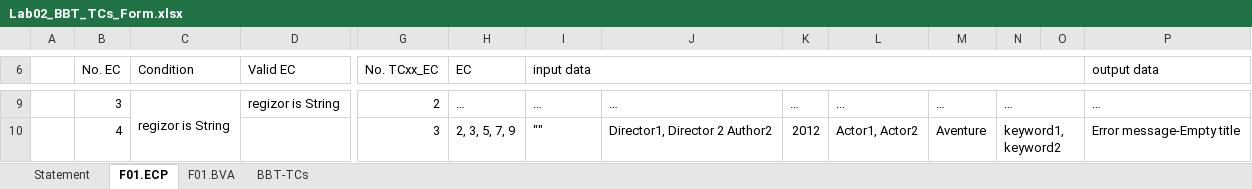
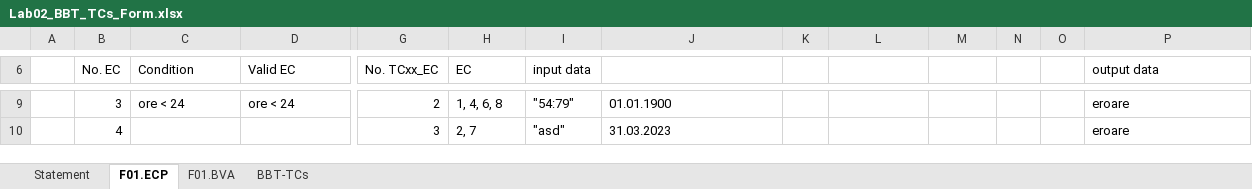
Before and after one commit to Mescareid/vvss_laborator, an Excel workbook: Docs/Lab02/Lab02_BBT_TCs_Form.xlsx, sheet F01.ECP, drawn as a sheet; only a part is shown, gaps mark what is left out; values as stored, in another font and other column widths than the file's, no cell formats; the diff covers the shown part only; the diff names each change by its address in the sheet, - before the commit and + after, or states it on an @@ line.

```diff
--- a/Docs/Lab02/Lab02_BBT_TCs_Form.xlsx (sheet F01.ECP)
+++ b/Docs/Lab02/Lab02_BBT_TCs_Form.xlsx (sheet F01.ECP)
-G6:G7 merged
-H6:H7 merged
-I6:O6 merged
-C9 (Condition): regizor is String
+C9 (Condition): ore < 24
-C9:C10 merged
-D9 (Valid EC): regizor is String
+D9 (Valid EC): ore < 24
-H9 (EC): …
+H9 (EC): 1, 4, 6, 8
-I9 (input data): …
+I9 (input data): "54:79"
-J9: …
+J9: 01.01.1900
-K9: …
+K9: (empty)
-L9: ...
+L9: (empty)
-M9: …
+M9: (empty)
-N9: …
+N9: (empty)
-N9:O9 merged
-P9 (output data): …
+P9 (output data): eroare
-H10 (EC): 2, 3, 5, 7, 9
+H10 (EC): 2, 7
-I10 (input data): ""
+I10 (input data): "asd"
-J10: Director1, Director 2 Author2
+J10: 31.03.2023
-K10: 2012
+K10: (empty)
-L10: Actor1, Actor2
+L10: (empty)
-M10: Aventure
+M10: (empty)
-N10: keyword1, keyword2
+N10: (empty)
-N10:O10 merged
-P10 (output data): Error message-Empty title
+P10 (output data): eroare
```
Also changed, not shown: 57 edited cells and merged cells elsewhere in this sheet, sheet Statement, sheet F01.BVA, cell formats, 2 other files.
